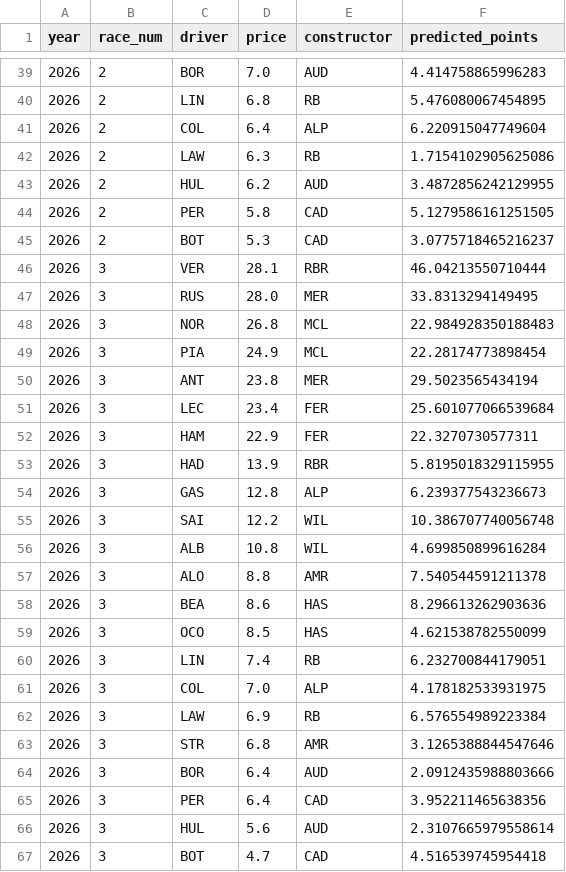
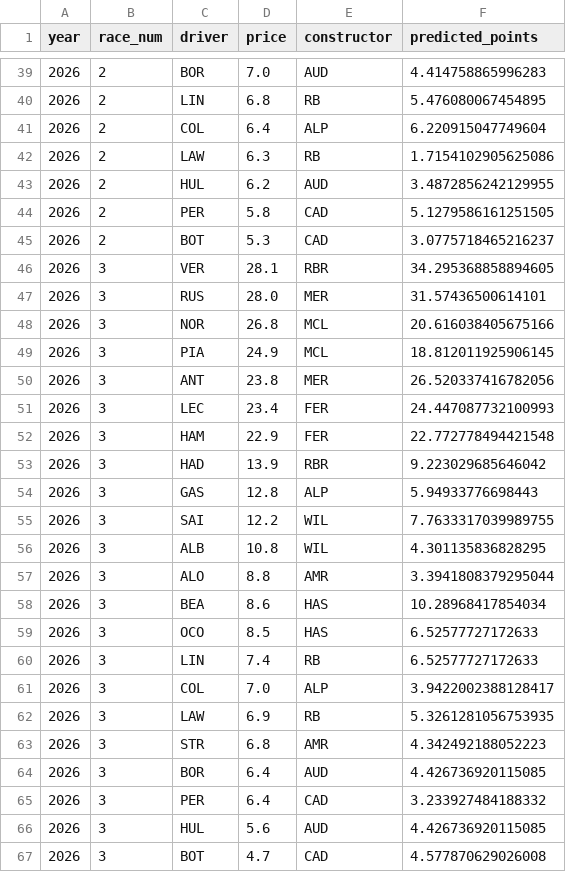
Before and after one commit to jguptil1/F1Fantasy, a CSV file: data/predictions/drivers/driver_predictions_2026.csv, drawn as a sheet; only a part is shown, gaps mark what is left out.

```diff
--- a/data/predictions/drivers/driver_predictions_2026.csv
+++ b/data/predictions/drivers/driver_predictions_2026.csv
@@ -45,23 +45,23 @@ year,race_num,driver,price,constructor,predicted_points
 2026,2,BOT,5.3,CAD,3.0775718465216237
-2026,3,VER,28.1,RBR,46.04213550710444
-2026,3,RUS,28.0,MER,33.8313294149495
-2026,3,NOR,26.8,MCL,22.984928350188483
-2026,3,PIA,24.9,MCL,22.28174773898454
-2026,3,ANT,23.8,MER,29.5023565434194
-2026,3,LEC,23.4,FER,25.601077066539684
-2026,3,HAM,22.9,FER,22.3270730577311
-2026,3,HAD,13.9,RBR,5.8195018329115955
-2026,3,GAS,12.8,ALP,6.239377543236673
-2026,3,SAI,12.2,WIL,10.386707740056748
-2026,3,ALB,10.8,WIL,4.699850899616284
-2026,3,ALO,8.8,AMR,7.540544591211378
-2026,3,BEA,8.6,HAS,8.296613262903636
-2026,3,OCO,8.5,HAS,4.621538782550099
-2026,3,LIN,7.4,RB,6.232700844179051
-2026,3,COL,7.0,ALP,4.178182533931975
-2026,3,LAW,6.9,RB,6.576554989223384
-2026,3,STR,6.8,AMR,3.1265388844547646
-2026,3,BOR,6.4,AUD,2.0912435988803666
-2026,3,PER,6.4,CAD,3.952211465638356
-2026,3,HUL,5.6,AUD,2.3107665979558614
-2026,3,BOT,4.7,CAD,4.516539745954418
+2026,3,VER,28.1,RBR,34.295368858894605
+2026,3,RUS,28.0,MER,31.57436500614101
+2026,3,NOR,26.8,MCL,20.616038405675166
+2026,3,PIA,24.9,MCL,18.812011925906145
+2026,3,ANT,23.8,MER,26.520337416782056
+2026,3,LEC,23.4,FER,24.447087732100993
+2026,3,HAM,22.9,FER,22.772778494421548
+2026,3,HAD,13.9,RBR,9.223029685646042
+2026,3,GAS,12.8,ALP,5.94933776698443
+2026,3,SAI,12.2,WIL,7.7633317039989755
+2026,3,ALB,10.8,WIL,4.301135836828295
+2026,3,ALO,8.8,AMR,3.3941808379295044
+2026,3,BEA,8.6,HAS,10.28968417854034
+2026,3,OCO,8.5,HAS,6.52577727172633
+2026,3,LIN,7.4,RB,6.52577727172633
+2026,3,COL,7.0,ALP,3.9422002388128417
+2026,3,LAW,6.9,RB,5.3261281056753935
+2026,3,STR,6.8,AMR,4.342492188052223
+2026,3,BOR,6.4,AUD,4.426736920115085
+2026,3,PER,6.4,CAD,3.233927484188332
+2026,3,HUL,5.6,AUD,4.426736920115085
+2026,3,BOT,4.7,CAD,4.577870629026008
```
Also changed, not shown: 4 other files.
